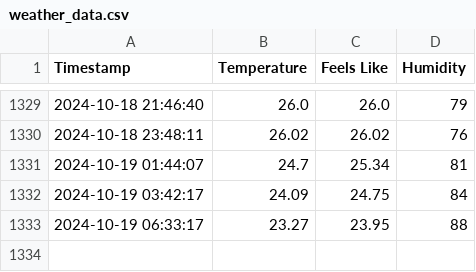
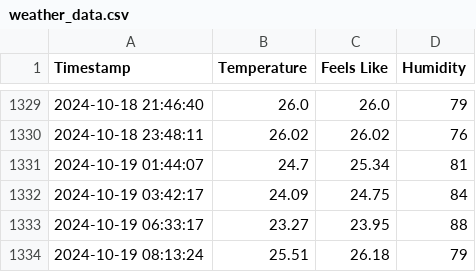
Before and after one commit to swapnanilsharma/github-action-template, a CSV file: weather_data.csv, drawn as a sheet; only a part is shown, gaps mark what is left out.

```diff
--- a/weather_data.csv
+++ b/weather_data.csv
@@ -1333 +1333,2 @@ Timestamp,Temperature,Feels Like,Humidity
 2024-10-19 06:33:17,23.27,23.95,88
+2024-10-19 08:13:24,25.51,26.18,79
```
